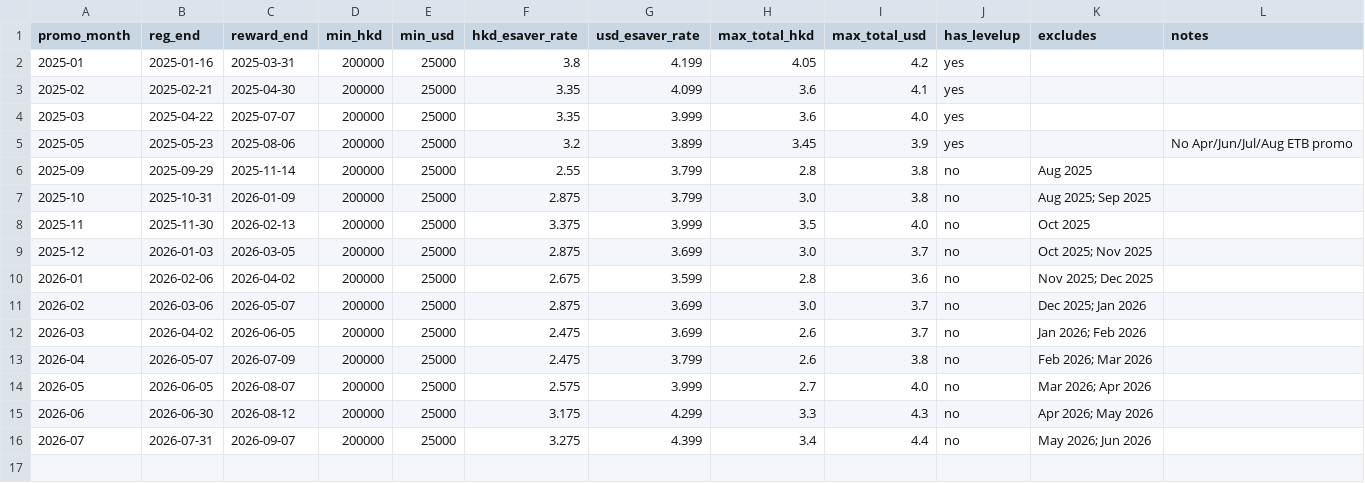
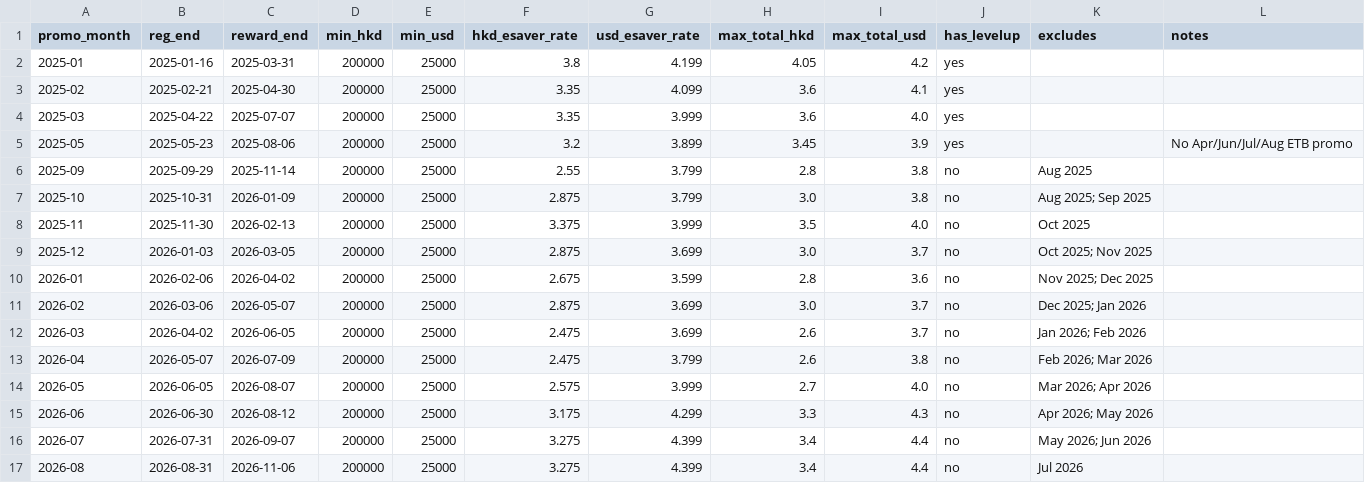
Before and after one commit to anthonyfhl/r_monitor, a CSV file: data/esaver_history.csv, drawn as a sheet.

```diff
--- a/data/esaver_history.csv
+++ b/data/esaver_history.csv
@@ -16 +16,2 @@ promo_month,reg_end,reward_end,min_hkd,min_usd,hkd_esaver_rate,usd_esaver_rate,m
 2026-07,2026-07-31,2026-09-07,200000,25000,3.275,4.399,3.4,4.4,no,May 2026; Jun 2026,
+2026-08,2026-08-31,2026-11-06,200000,25000,3.275,4.399,3.4,4.4,no,Jul 2026,
```
Also changed, not shown: data/hibor_daily.csv, data/ib_rates.csv, 3 other files.
